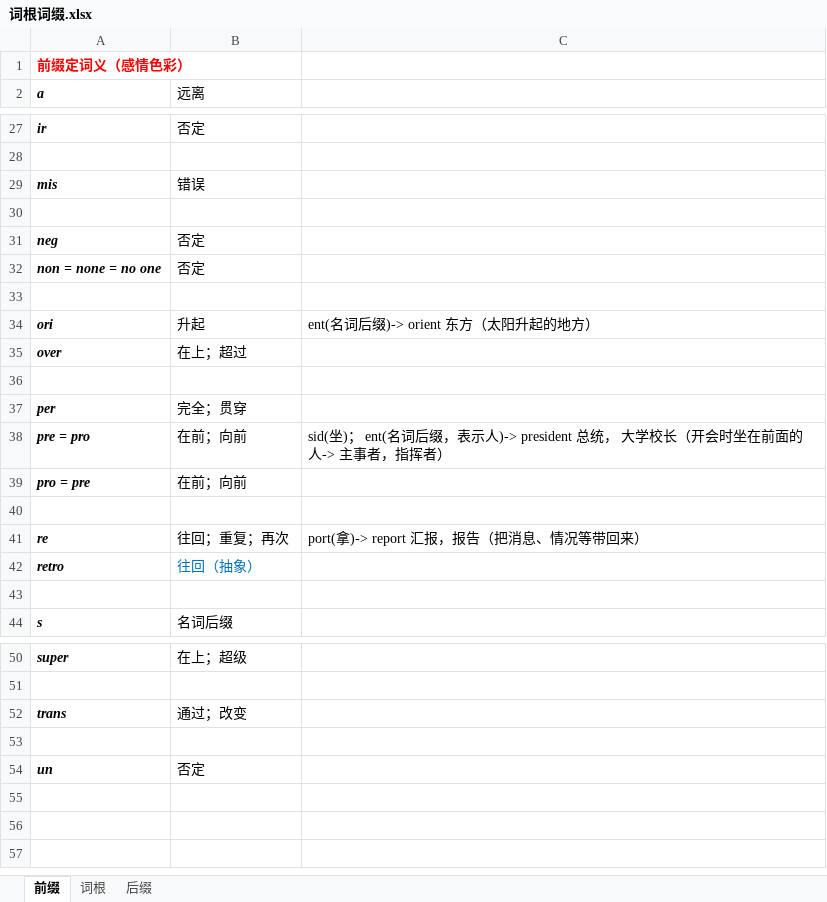
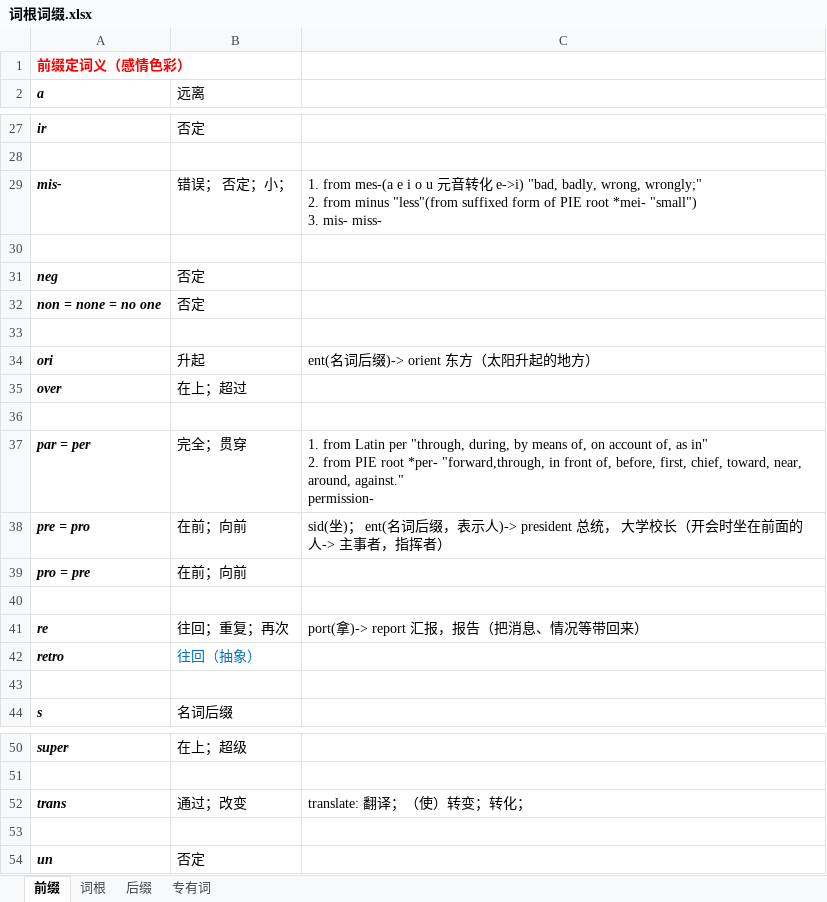
Before and after one commit to shuang-lufeisang/KnowledgeBase, an Excel workbook: English/词根词缀.xlsx, sheet 前缀, drawn as a sheet; only a part is shown, gaps mark what is left out; values as stored, in another font and other column widths than the file's, no borders; removed rows and columns are numbered as before the commit, all else as after; ↵ is a line break in a cell; the diff names each change by its address in the sheet, - before the commit and + after, or states it on an @@ line.

```diff
--- a/English/词根词缀.xlsx (sheet 前缀)
+++ b/English/词根词缀.xlsx (sheet 前缀)
+sheet tab: 专有词
-row 29: mis | 错误
+row 29: mis- | 错误； 否定；小； | 1. from mes-(a e i o u 元音转化 e->i) "bad, badly, wrong, wrongly;" ↵ 2. from minus "less"(from suffixed form of PIE root *mei- "small") ↵ 3. mis- miss-
-row 37: per | 完全；贯穿
+row 37: par = per | 完全；贯穿 | 1. from Latin per "through, during, by means of, on account of, as in" ↵ 2. from PIE root *per- "forward,through, in front of, before, first, chief, toward, near, around, against." ↵ permission-
-C52: (empty)
+C52: translate: 翻译；（使）转变；转化；
```
Also changed, not shown: sheet 后缀, 4 other files.
